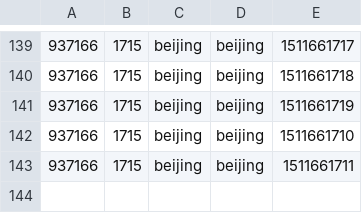
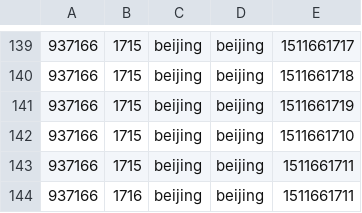
Before and after one commit to cuteMalf/flink20221020, a CSV file: input/AdClickLog.csv, drawn as a sheet; only a part is shown, gaps mark what is left out.

```diff
--- a/input/AdClickLog.csv
+++ b/input/AdClickLog.csv
@@ -143 +143,2 @@
 937166,1715,beijing,beijing,1511661711
+937166,1716,beijing,beijing,1511661711
```
Also changed, not shown: 15 other files.
